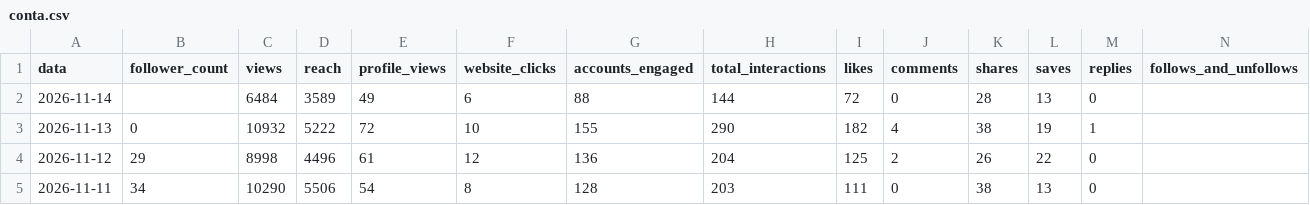
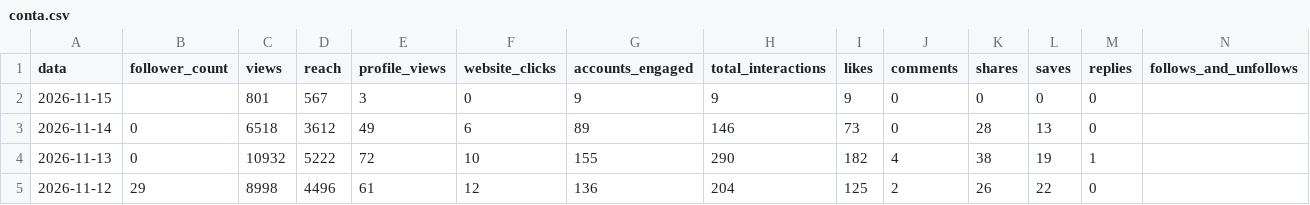
Before and after one commit to denysdmo/maa-publicador, a CSV file: metricas/conta.csv, drawn as a sheet; only a part is shown; the shorter side is filled out with more unchanged rows.

```diff
--- a/metricas/conta.csv
+++ b/metricas/conta.csv
@@ -1,3 +1,4 @@
 data,follower_count,views,reach,profile_views,website_clicks,accounts_engaged,total_interactions,likes,comments,shares,saves,replies,follows_and_unfollows
-2026-11-14,,6484,3589,49,6,88,144,72,0,28,13,0,
+2026-11-15,,801,567,3,0,9,9,9,0,0,0,0,
+2026-11-14,0,6518,3612,49,6,89,146,73,0,28,13,0,
 2026-11-13,0,10932,5222,72,10,155,290,182,4,38,19,1,
```
Also changed, not shown: metricas/midias.csv, metricas/stories.csv, 1 other file.
